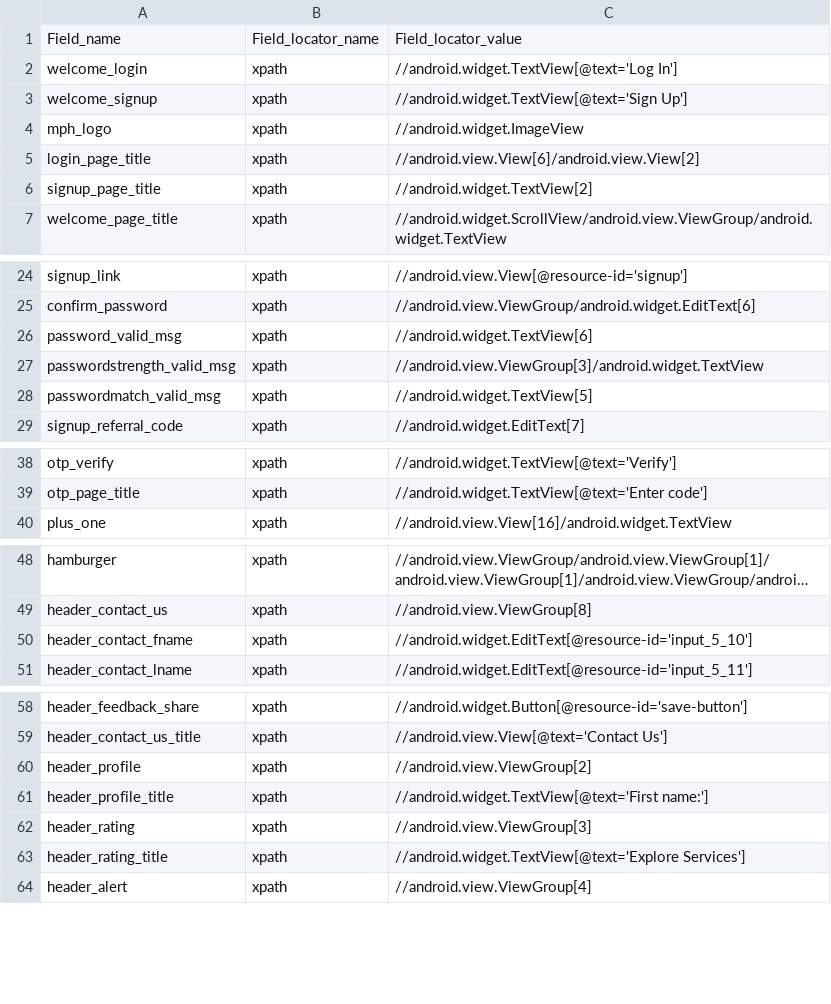
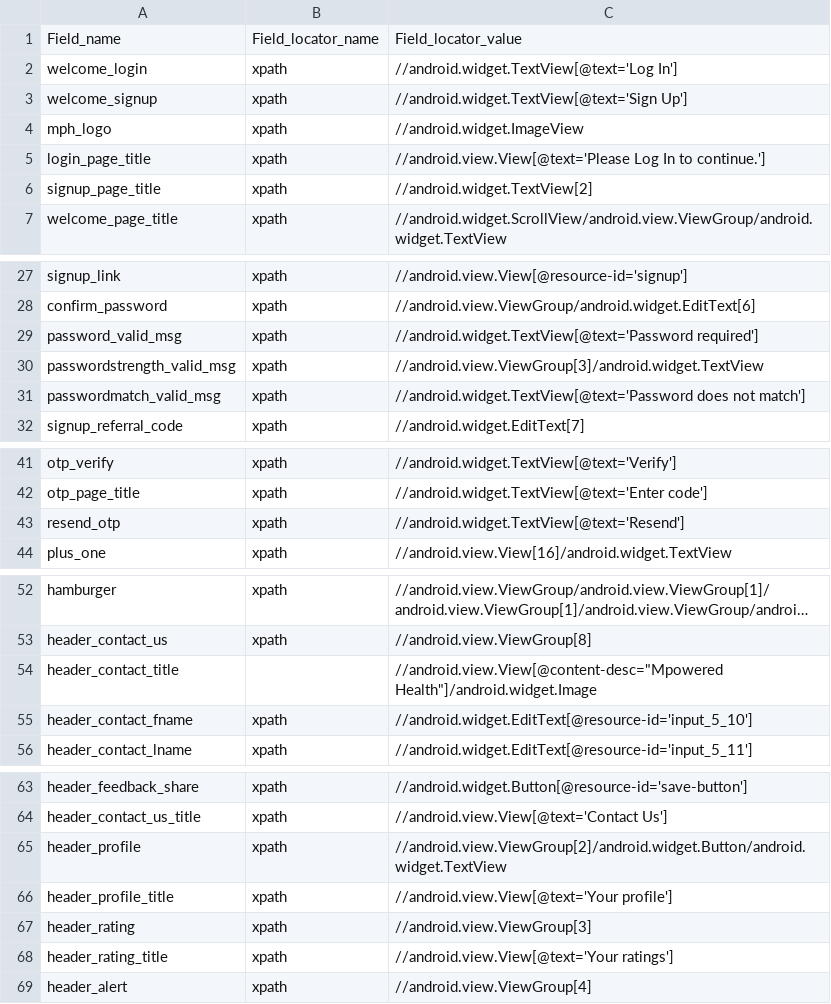
Before and after one commit to AnushaJagadish/MPH_IOS_Android, a CSV file: Data sheet/Android_Object_Locator.csv, drawn as a sheet; only a part is shown, gaps mark what is left out; long unchanged cells end in …; addresses are those after the commit; the diff covers the shown part only; the diff names each change by its address in the sheet, - before the commit and + after, or states it on an @@ line.

Commit message:
updated script
Changes: Added login function in every script, get text, homepage grid tile function.

```diff
--- a/Data sheet/Android_Object_Locator.csv
+++ b/Data sheet/Android_Object_Locator.csv
-C5: //android.view.View[6]/android.view.View[2]
+C5: //android.view.View[@text='Please Log In to continue.']
-C29: //android.widget.TextView[6]
+C29: //android.widget.TextView[@text='Password required']
-C31: //android.widget.TextView[5]
+C31: //android.widget.TextView[@text='Password does not match']
+row 43: resend_otp | xpath | //android.widget.TextView[@text='Resend']
+row 54: header_contact_title |  | //android.view.View[@content-desc="Mpowered Health"]/android.widget.Image
-C65: //android.view.ViewGroup[2]
+C65: //android.view.ViewGroup[2]/android.widget.Button/android.widget.TextView
-C66: //android.widget.TextView[@text='First name:']
+C66: //android.view.View[@text='Your profile']
-C68: //android.widget.TextView[@text='Explore Services']
+C68: //android.view.View[@text='Your ratings']
```
Also changed, not shown: 19 added rows and 1 edited cell elsewhere in this file, Data sheet/TestData.csv, 16 other files.
